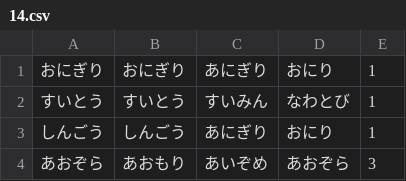
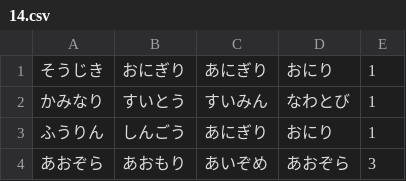
Before and after one commit to satoshi2110/WordReading4, a CSV file: WordReading/14.csv, drawn as a sheet.

```diff
--- a/WordReading/14.csv
+++ b/WordReading/14.csv
@@ -1,4 +1,4 @@
-おにぎり,おにぎり,あにぎり,おにり,1
-すいとう,すいとう,すいみん,なわとび,1
-しんごう,しんごう,あにぎり,おにり,1
+そうじき,おにぎり,あにぎり,おにり,1
+かみなり,すいとう,すいみん,なわとび,1
+ふうりん,しんごう,あにぎり,おにり,1
 あおぞら,あおもり,あいぞめ,あおぞら,3
```
Also changed, not shown: 9 other files.
